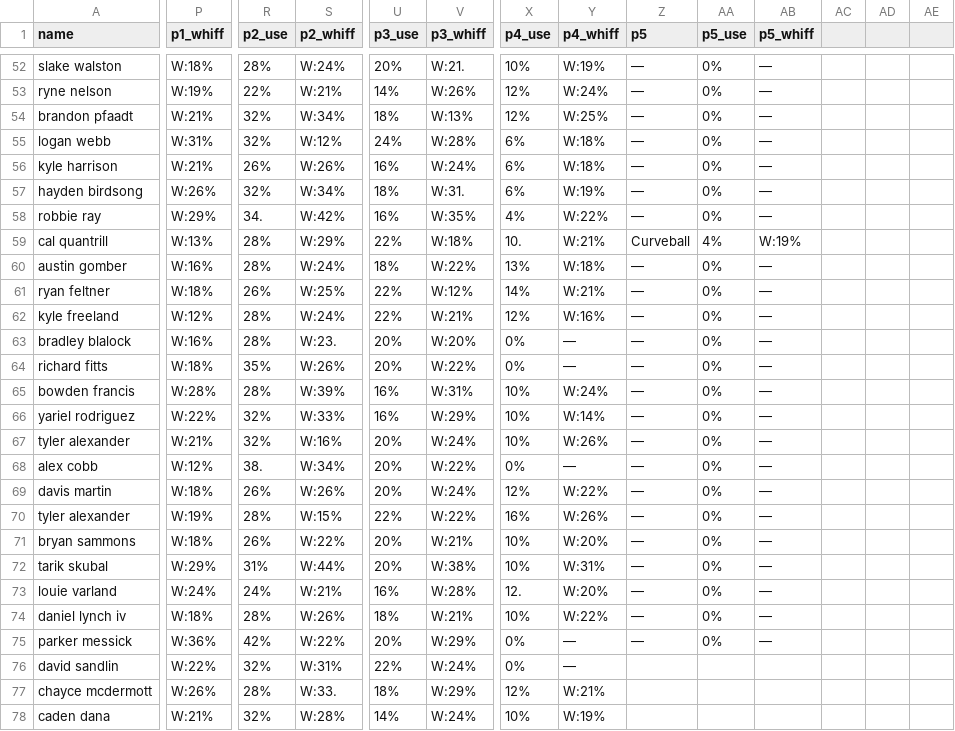
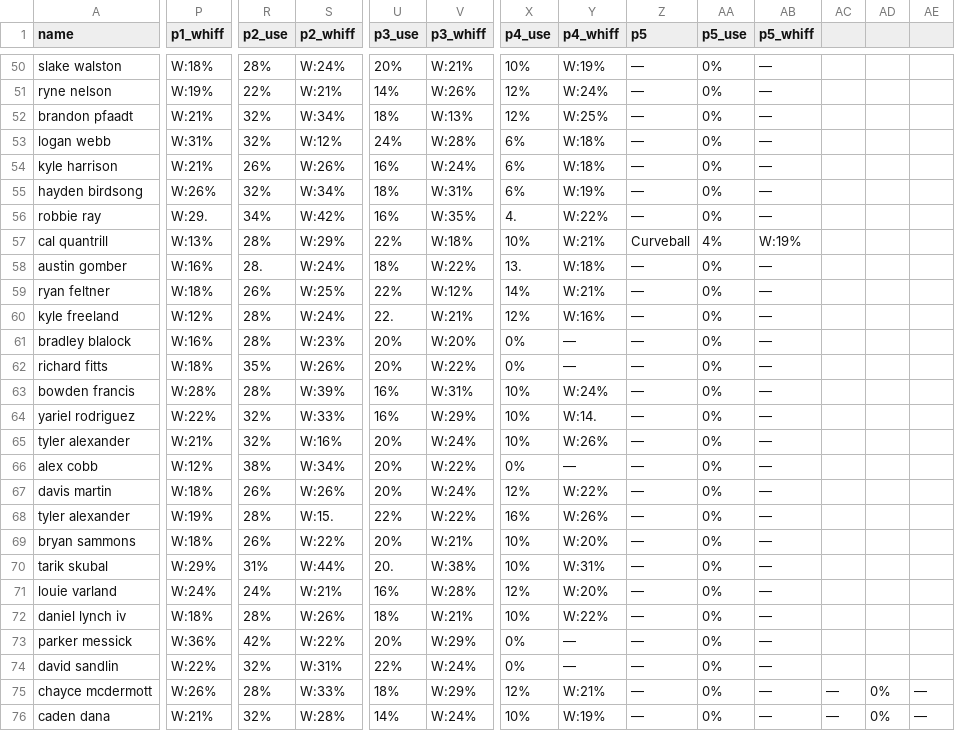
Before and after one commit to KingTud88/MLB-Prop-App, a CSV file: pitcher_database.csv, drawn as a sheet; only a part is shown, gaps mark what is left out; addresses are those after the commit; the diff covers the shown part only; the diff names each change by its address in the sheet, - before the commit and + after, or states it on an @@ line.

```diff
--- a/pitcher_database.csv
+++ b/pitcher_database.csv
-V50 (p3_whiff): W:21.
+V50 (p3_whiff): W:21%
-V55 (p3_whiff): W:31.
+V55 (p3_whiff): W:31%
-P56 (p1_whiff): W:29%
+P56 (p1_whiff): W:29.
-R56 (p2_use): 34.
+R56 (p2_use): 34%
-X56 (p4_use): 4%
+X56 (p4_use): 4.
-X57 (p4_use): 10.
+X57 (p4_use): 10%
-R58 (p2_use): 28%
+R58 (p2_use): 28.
-X58 (p4_use): 13%
+X58 (p4_use): 13.
-U60 (p3_use): 22%
+U60 (p3_use): 22.
-S61 (p2_whiff): W:23.
+S61 (p2_whiff): W:23%
-Y64 (p4_whiff): W:14%
+Y64 (p4_whiff): W:14.
-R66 (p2_use): 38.
+R66 (p2_use): 38%
-S68 (p2_whiff): W:15%
+S68 (p2_whiff): W:15.
-U70 (p3_use): 20%
+U70 (p3_use): 20.
-X71 (p4_use): 12.
+X71 (p4_use): 12%
-Z74:Z76 (p5): (empty)
+Z74:Z76 (p5): —
-AA74:AA76 (p5_use): (empty)
+AA74:AA76 (p5_use): 0%
-AB74:AB76 (p5_whiff): (empty)
+AB74:AB76 (p5_whiff): —
-S75 (p2_whiff): W:33.
+S75 (p2_whiff): W:33%
-AC75:AC76: (empty)
+AC75:AC76: —
-AD75:AD76: (empty)
+AD75:AD76: 0%
-AE75:AE76: (empty)
+AE75:AE76: —
```
Also changed, not shown: 2 removed rows and 40 edited cells elsewhere in this file.
